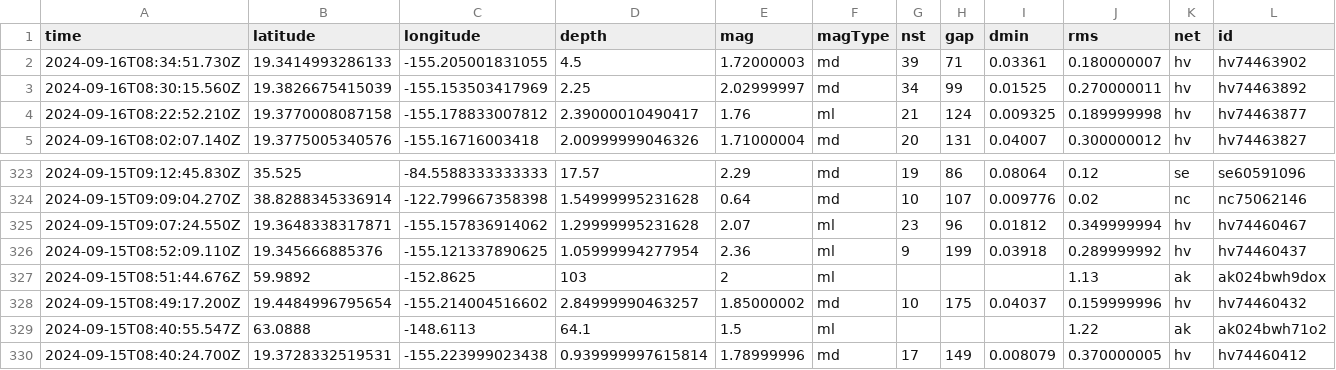
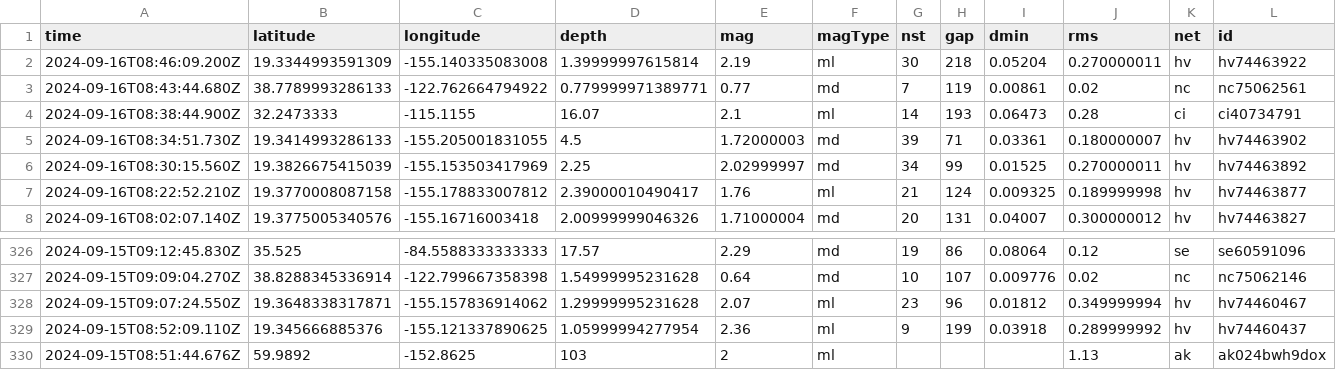
Before and after one commit to HowardTan-repo/demo-github-actions, a CSV file: usgs_current.csv, drawn as a sheet; only a part is shown, gaps mark what is left out; removed rows and columns are numbered as before the commit, all else as after; rows hold the shown columns only; the diff names each change by its address in the sheet, - before the commit and + after, or states it on an @@ line.

```diff
--- a/usgs_current.csv
+++ b/usgs_current.csv
+row 2: 2024-09-16T08:46:09.200Z | 19.3344993591309 | -155.140335083008 | 1.39999997615814 | 2.19 | ml | 30 | 218 | 0.05204 | 0.270000011 | hv | hv74463922
+row 3: 2024-09-16T08:43:44.680Z | 38.7789993286133 | -122.762664794922 | 0.779999971389771 | 0.77 | md | 7 | 119 | 0.00861 | 0.02 | nc | nc75062561
+row 4: 2024-09-16T08:38:44.900Z | 32.2473333 | -115.1155 | 16.07 | 2.1 | ml | 14 | 193 | 0.06473 | 0.28 | ci | ci40734791
-row 328: 2024-09-15T08:49:17.200Z | 19.4484996795654 | -155.214004516602 | 2.84999990463257 | 1.85000002 | md | 10 | 175 | 0.04037 | 0.159999996 | hv | hv74460432
-row 329: 2024-09-15T08:40:55.547Z | 63.0888 | -148.6113 | 64.1 | 1.5 | ml |  |  |  | 1.22 | ak | ak024bwh71o2
-row 330: 2024-09-15T08:40:24.700Z | 19.3728332519531 | -155.223999023438 | 0.939999997615814 | 1.78999996 | md | 17 | 149 | 0.008079 | 0.370000005 | hv | hv74460412
```
Also changed, not shown: 1 other file.
